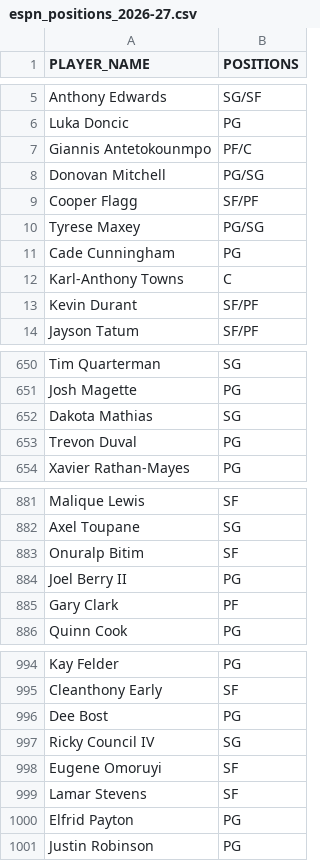
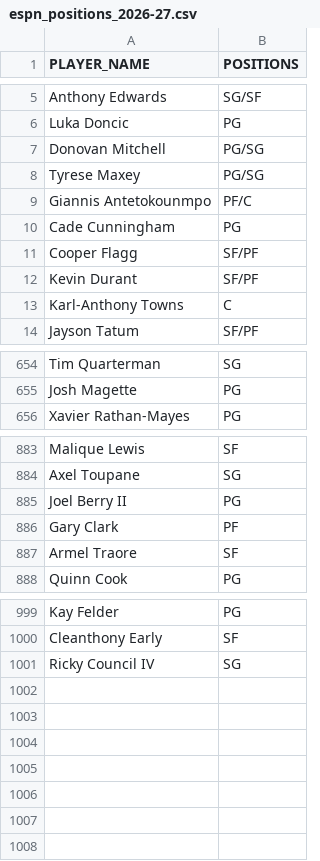
Before and after one commit to FantasyBasketballWatchlist/fantasybasketballwatchlist, a CSV file: data/live/espn_positions_2026-27.csv, drawn as a sheet; only a part is shown, gaps mark what is left out; the diff covers the shown part only.

```diff
--- a/data/live/espn_positions_2026-27.csv
+++ b/data/live/espn_positions_2026-27.csv
@@ -6,9 +6,9 @@ Anthony Edwards,SG/SF
 Luka Doncic,PG
+Donovan Mitchell,PG/SG
+Tyrese Maxey,PG/SG
 Giannis Antetokounmpo,PF/C
-Donovan Mitchell,PG/SG
+Cade Cunningham,PG
 Cooper Flagg,SF/PF
-Tyrese Maxey,PG/SG
-Cade Cunningham,PG
+Kevin Durant,SF/PF
 Karl-Anthony Towns,C
-Kevin Durant,SF/PF
 Jayson Tatum,SF/PF
@@ -651,4 +655,2 @@ Tim Quarterman,SG
 Josh Magette,PG
-Dakota Mathias,SG
-Trevon Duval,PG
 Xavier Rathan-Mayes,PG
@@ -882,5 +884,5 @@ Malique Lewis,SF
 Axel Toupane,SG
-Onuralp Bitim,SF
 Joel Berry II,PG
 Gary Clark,PF
+Armel Traore,SF
 Quinn Cook,PG
@@ -995,7 +1000,2 @@ Kay Felder,PG
 Cleanthony Early,SF
-Dee Bost,PG
 Ricky Council IV,SG
-Eugene Omoruyi,SF
-Lamar Stevens,SF
-Elfrid Payton,PG
-Justin Robinson,PG
```
Also changed, not shown: 9 added rows, 3 removed rows and 149 moved rows elsewhere in this file, data/live/espn_ownership_2026-27.csv, data/live/player_games_2026-27.csv, 5 other files.
